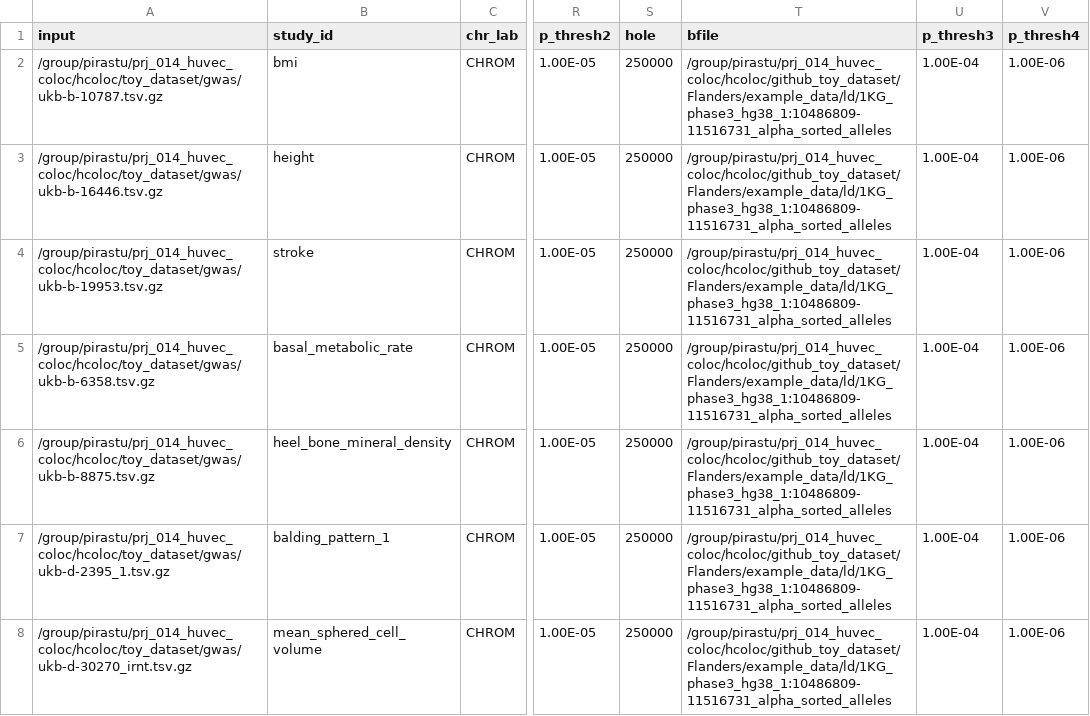
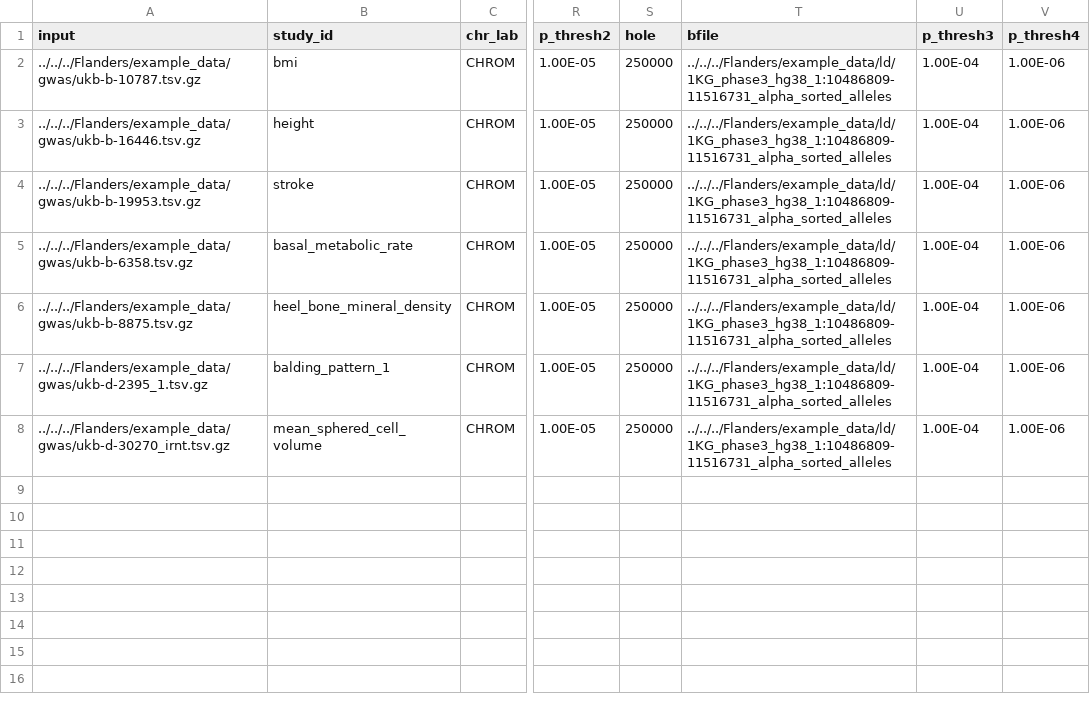
Before and after one commit to Biostatistics-Unit-HT/Flanders, a TSV file: example_data/example_data_finemapping_input_table_long.tsv, drawn as a sheet; only a part is shown, gaps mark what is left out; the diff names each change by its address in the sheet, - before the commit and + after, or states it on an @@ line.

Commit message:
Using relative paths, but still sub optimal solution

```diff
--- a/example_data/example_data_finemapping_input_table_long.tsv
+++ b/example_data/example_data_finemapping_input_table_long.tsv
-A2 (input): /group/pirastu/prj_014_huvec_coloc/hcoloc/toy_dataset/gwas/ukb-b-10787.tsv.gz
+A2 (input): ../../../Flanders/example_data/gwas/ukb-b-10787.tsv.gz
-T2:T8 (bfile): /group/pirastu/prj_014_huvec_coloc/hcoloc/github_toy_dataset/Flanders/example_data/ld/1KG_phase3_hg38_1:10486809-11516731_alpha_sorted_alleles
+T2:T8 (bfile): ../../../Flanders/example_data/ld/1KG_phase3_hg38_1:10486809-11516731_alpha_sorted_alleles
-A3 (input): /group/pirastu/prj_014_huvec_coloc/hcoloc/toy_dataset/gwas/ukb-b-16446.tsv.gz
+A3 (input): ../../../Flanders/example_data/gwas/ukb-b-16446.tsv.gz
-A4 (input): /group/pirastu/prj_014_huvec_coloc/hcoloc/toy_dataset/gwas/ukb-b-19953.tsv.gz
+A4 (input): ../../../Flanders/example_data/gwas/ukb-b-19953.tsv.gz
-A5 (input): /group/pirastu/prj_014_huvec_coloc/hcoloc/toy_dataset/gwas/ukb-b-6358.tsv.gz
+A5 (input): ../../../Flanders/example_data/gwas/ukb-b-6358.tsv.gz
-A6 (input): /group/pirastu/prj_014_huvec_coloc/hcoloc/toy_dataset/gwas/ukb-b-8875.tsv.gz
+A6 (input): ../../../Flanders/example_data/gwas/ukb-b-8875.tsv.gz
-A7 (input): /group/pirastu/prj_014_huvec_coloc/hcoloc/toy_dataset/gwas/ukb-d-2395_1.tsv.gz
+A7 (input): ../../../Flanders/example_data/gwas/ukb-d-2395_1.tsv.gz
-A8 (input): /group/pirastu/prj_014_huvec_coloc/hcoloc/toy_dataset/gwas/ukb-d-30270_irnt.tsv.gz
+A8 (input): ../../../Flanders/example_data/gwas/ukb-d-30270_irnt.tsv.gz
```
